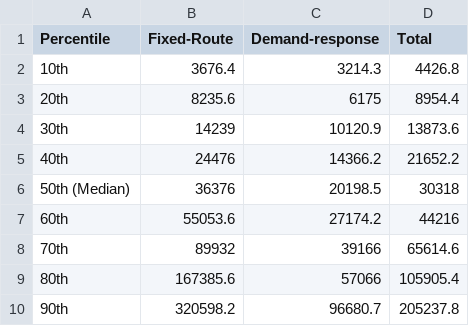
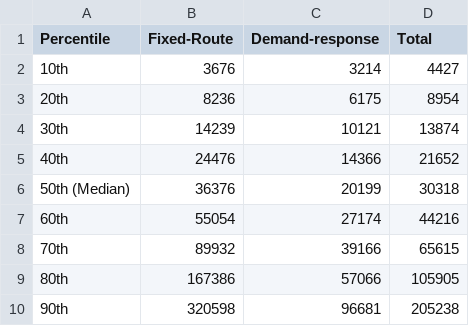
Before and after one commit to wordhulhasan/rural-transit-factbook, a CSV file: data/Table 17.csv, drawn as a sheet.

Commit message:
Update Table 17.csv

```diff
--- a/data/Table 17.csv
+++ b/data/Table 17.csv
@@ -1,10 +1,10 @@
 Percentile,Fixed-Route,Demand-response,Total
-10th ,3676.4,3214.3,4426.8
-20th ,8235.6,6175,8954.4
-30th ,14239,10120.9,13873.6
-40th ,24476,14366.2,21652.2
-50th (Median),36376,20198.5,30318
-60th ,55053.6,27174.2,44216
-70th ,89932,39166,65614.6
-80th ,167385.6,57066,105905.4
-90th ,320598.2,96680.7,205237.8
+10th ,3676,3214,4427
+20th ,8236,6175,8954
+30th ,14239,10121,13874
+40th ,24476,14366,21652
+50th (Median),36376,20199,30318
+60th ,55054,27174,44216
+70th ,89932,39166,65615
+80th ,167386,57066,105905
+90th ,320598,96681,205238
```
